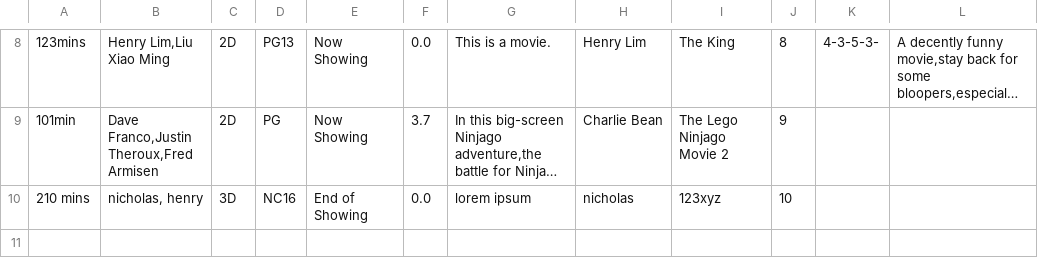
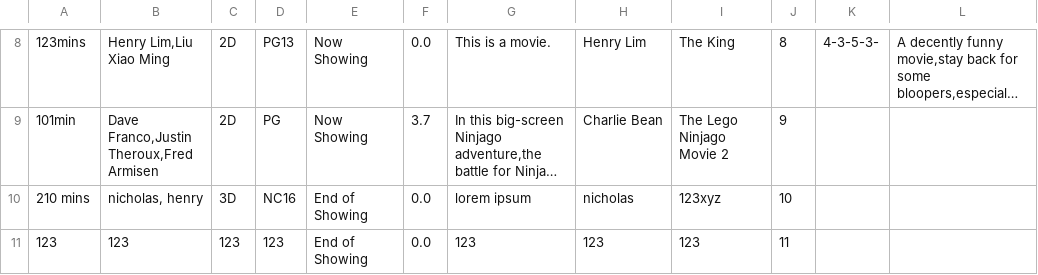
Before and after one commit to henryhrlim/moblima, a CSV file: src/data/Movie.csv, drawn as a sheet; only a part is shown, gaps mark what is left out; long unchanged cells end in …; the diff names each change by its address in the sheet, - before the commit and + after, or states it on an @@ line.

```diff
--- a/src/data/Movie.csv
+++ b/src/data/Movie.csv
+row 11: 123 | 123 | 123 | 123 | End of Showing | 0.0 | 123 | 123 | 123 | 11
```
Also changed, not shown: 1 other file.
